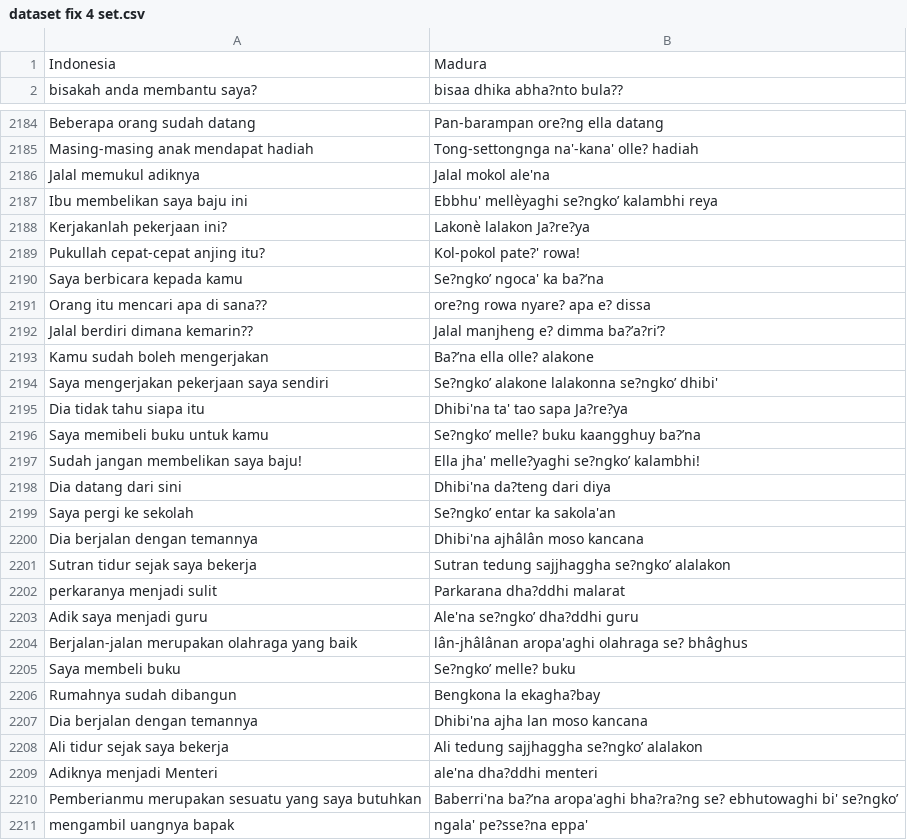
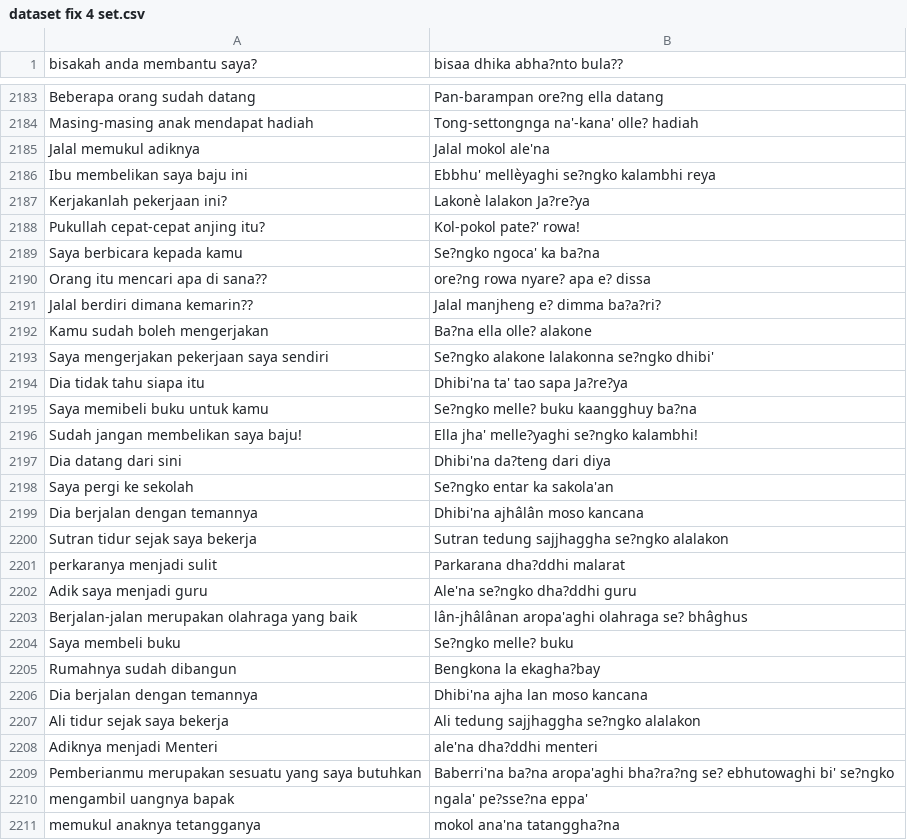
Before and after one commit to Kaffin190176/file_tugas, a CSV file: dataset fix 4 set.csv, drawn as a sheet; only a part is shown, gaps mark what is left out; the shorter side is filled out with more unchanged rows; removed rows and columns are numbered as before the commit, all else as after; the diff covers the shown part only; the diff names each change by its address in the sheet, - before the commit and + after, or states it on an @@ line.

```diff
--- a/dataset fix 4 set.csv
+++ b/dataset fix 4 set.csv
-row 1: Indonesia | Madura
-B2186: Ebbhu' mellèyaghi se?ngko’ kalambhi reya
+B2186: Ebbhu' mellèyaghi se?ngko kalambhi reya
-B2189: Se?ngko’ ngoca' ka ba?’na
+B2189: Se?ngko ngoca' ka ba?na
-B2191: Jalal manjheng e? dimma ba?’a?ri’?
+B2191: Jalal manjheng e? dimma ba?a?ri?
-B2192: Ba?’na ella olle? alakone
+B2192: Ba?na ella olle? alakone
-B2193: Se?ngko’ alakone lalakonna se?ngko’ dhibi'
+B2193: Se?ngko alakone lalakonna se?ngko dhibi'
-B2195: Se?ngko’ melle? buku kaangghuy ba?’na
+B2195: Se?ngko melle? buku kaangghuy ba?na
-B2196: Ella jha' melle?yaghi se?ngko’ kalambhi!
+B2196: Ella jha' melle?yaghi se?ngko kalambhi!
-B2198: Se?ngko’ entar ka sakola'an
+B2198: Se?ngko entar ka sakola'an
-B2200: Sutran tedung sajjhaggha se?ngko’ alalakon
+B2200: Sutran tedung sajjhaggha se?ngko alalakon
-B2202: Ale'na se?ngko’ dha?ddhi guru
+B2202: Ale'na se?ngko dha?ddhi guru
-B2204: Se?ngko’ melle? buku
+B2204: Se?ngko melle? buku
-B2207: Ali tedung sajjhaggha se?ngko’ alalakon
+B2207: Ali tedung sajjhaggha se?ngko alalakon
-B2209: Baberri'na ba?’na aropa'aghi bha?ra?ng se? ebhutowaghi bi' se?ngko’
+B2209: Baberri'na ba?na aropa'aghi bha?ra?ng se? ebhutowaghi bi' se?ngko
```
Also changed, not shown: 155 edited cells elsewhere in this file.
